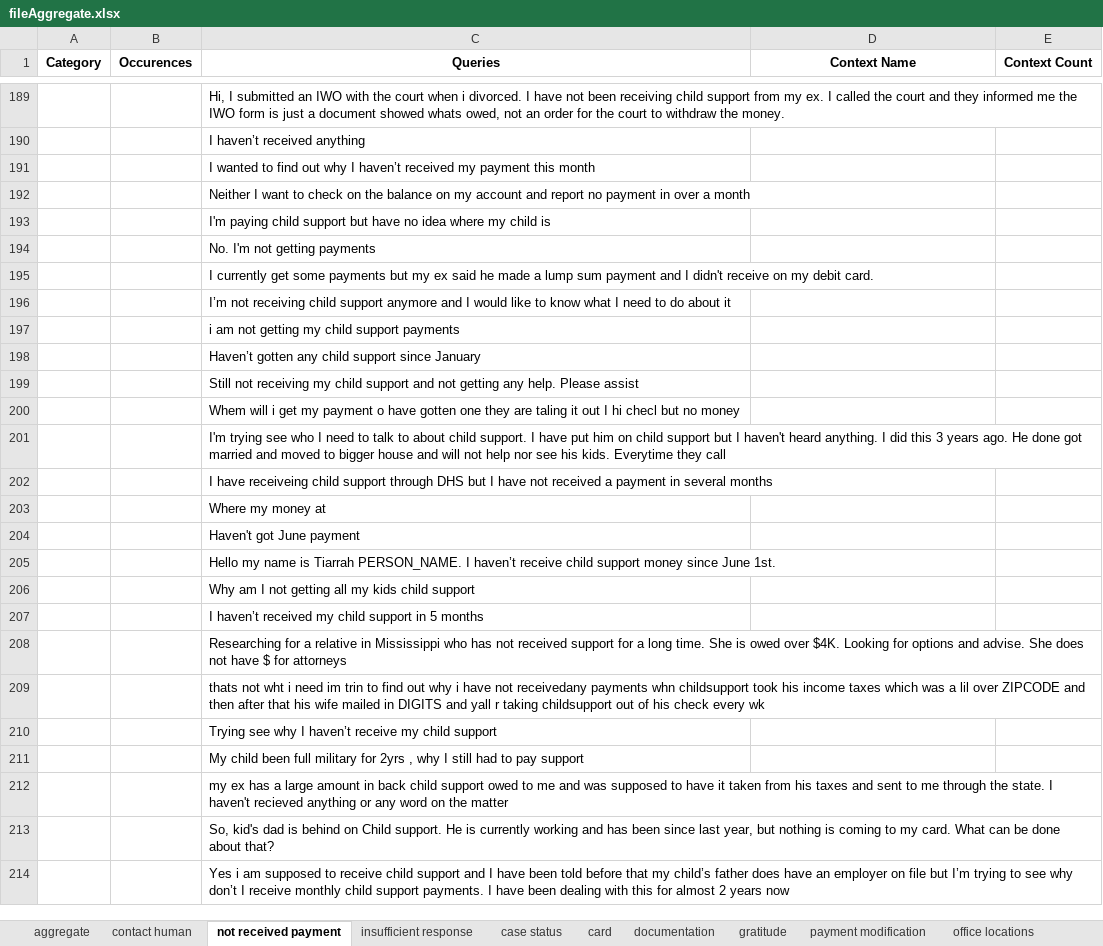
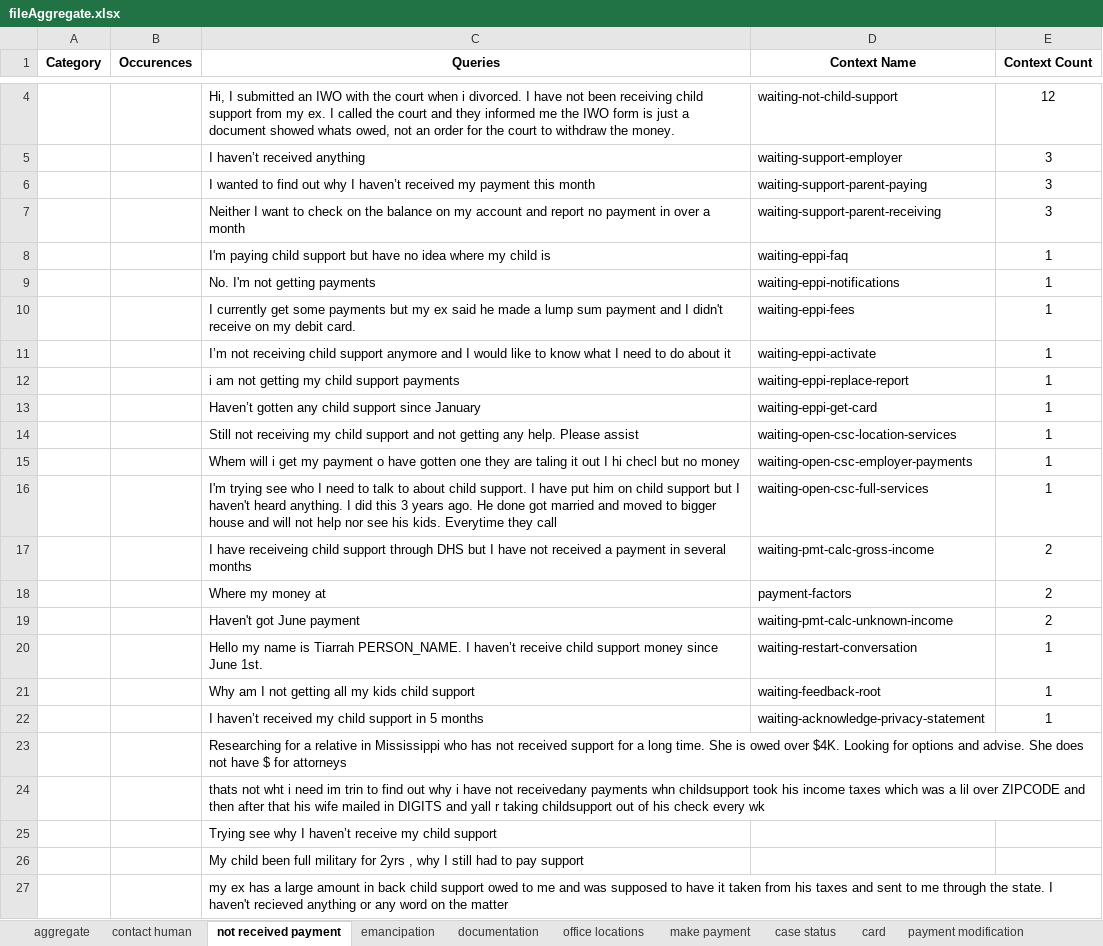
Before and after one commit to CambriaSolutions/webchat-analytics, an Excel workbook: autoMl/helpers/fileAggregate.xlsx, sheet not received payment, drawn as a sheet; only a part is shown, gaps mark what is left out; the shorter side is filled out with more unchanged rows; values as stored, in another font and other column widths than the file's, no borders; addresses are those after the commit; the diff covers the shown part only; the diff names each change by its address in the sheet, - before the commit and + after, or states it on an @@ line.

Commit message:
create data sheets by month

```diff
--- a/autoMl/helpers/fileAggregate.xlsx (sheet not received payment)
+++ b/autoMl/helpers/fileAggregate.xlsx (sheet not received payment)
@@ sheet tab order changed: aggregate | contact human | not received payment | emancipation | documentation | office locations | make payment | case status | card | payment modification @@
-D4 (Context Name): (empty)
+D4 (Context Name): waiting-not-child-support
-E4 (Context Count): (empty)
+E4 (Context Count): 12
-D5 (Context Name): (empty)
+D5 (Context Name): waiting-support-employer
-E5:E7 (Context Count): (empty)
+E5:E7 (Context Count): 3
-D6 (Context Name): (empty)
+D6 (Context Name): waiting-support-parent-paying
-D7 (Context Name): (empty)
+D7 (Context Name): waiting-support-parent-receiving
-D8 (Context Name): (empty)
+D8 (Context Name): waiting-eppi-faq
-E8:E16 (Context Count): (empty)
+E8:E16 (Context Count): 1
-D9 (Context Name): (empty)
+D9 (Context Name): waiting-eppi-notifications
-D10 (Context Name): (empty)
+D10 (Context Name): waiting-eppi-fees
-D11 (Context Name): (empty)
+D11 (Context Name): waiting-eppi-activate
-D12 (Context Name): (empty)
+D12 (Context Name): waiting-eppi-replace-report
-D13 (Context Name): (empty)
+D13 (Context Name): waiting-eppi-get-card
-D14 (Context Name): (empty)
+D14 (Context Name): waiting-open-csc-location-services
-D15 (Context Name): (empty)
+D15 (Context Name): waiting-open-csc-employer-payments
-D16 (Context Name): (empty)
+D16 (Context Name): waiting-open-csc-full-services
-D17 (Context Name): (empty)
+D17 (Context Name): waiting-pmt-calc-gross-income
-E17:E19 (Context Count): (empty)
+E17:E19 (Context Count): 2
-D18 (Context Name): (empty)
+D18 (Context Name): payment-factors
-D19 (Context Name): (empty)
+D19 (Context Name): waiting-pmt-calc-unknown-income
-D20 (Context Name): (empty)
+D20 (Context Name): waiting-restart-conversation
-E20:E22 (Context Count): (empty)
+E20:E22 (Context Count): 1
-D21 (Context Name): (empty)
+D21 (Context Name): waiting-feedback-root
-D22 (Context Name): (empty)
+D22 (Context Name): waiting-acknowledge-privacy-statement
```
Also changed, not shown: 185 removed rows and 6 edited cells elsewhere in this sheet, sheet aggregate, sheet contact human, sheet insufficient response, sheet gratitude, sheet case status, sheet card, 38 more sheets, other sheet tabs, 56 other files.
